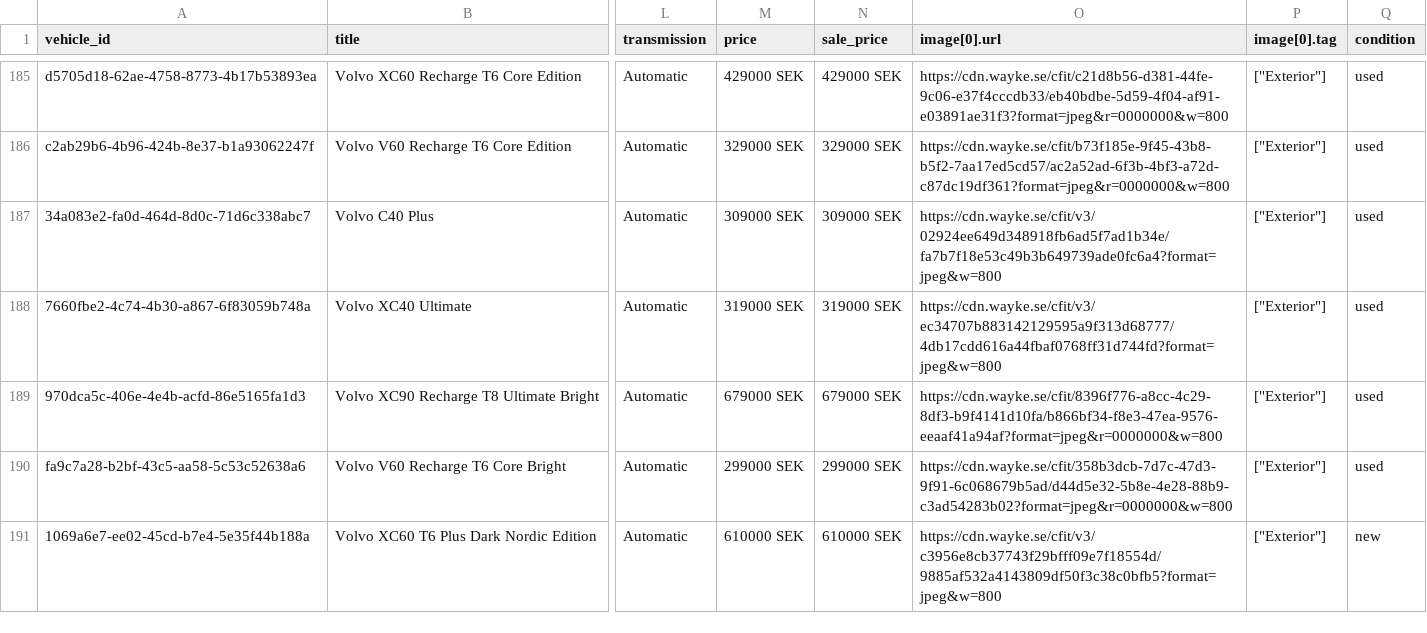
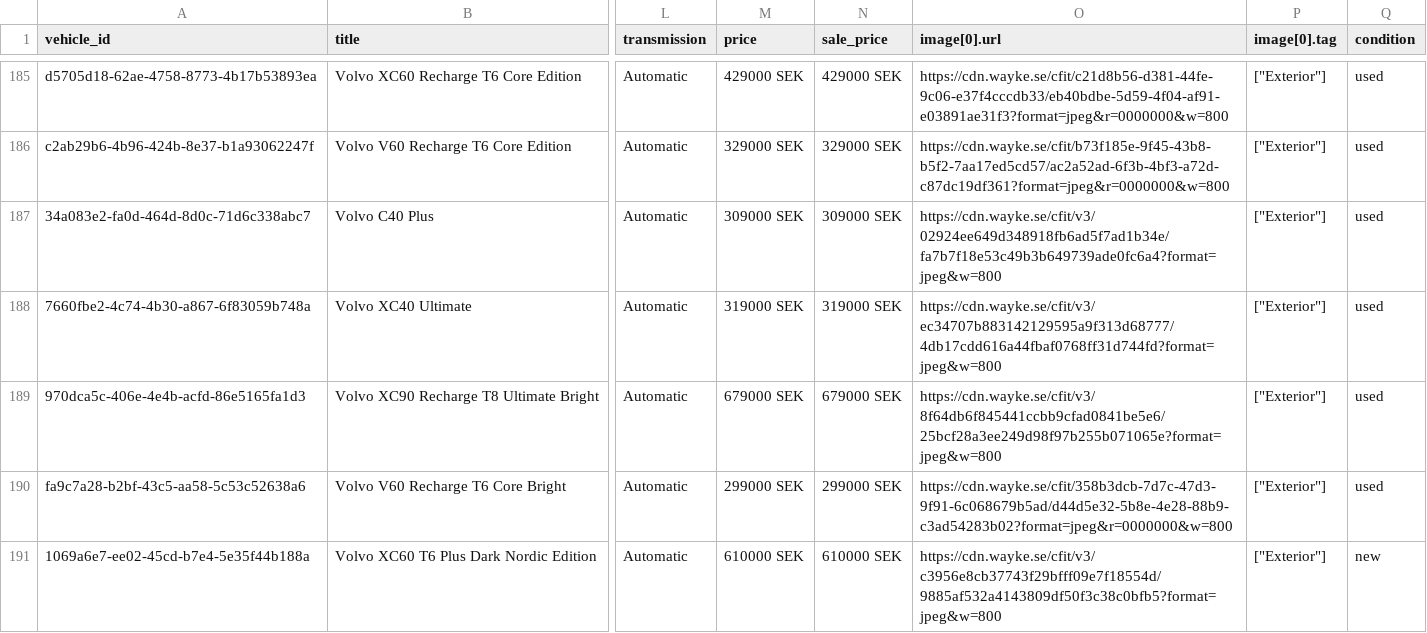
Before and after one commit to Milad-vivamedia/borasbil-facebook-feed, a CSV file: feed.csv, drawn as a sheet; only a part is shown, gaps mark what is left out; the diff names each change by its address in the sheet, - before the commit and + after, or states it on an @@ line.

Commit message:
Update feed 636b492ede17f28a9ce0ffe93aae6695e222b00f

```diff
--- a/feed.csv
+++ b/feed.csv
-O189 (image[0].url): https://cdn.wayke.se/cfit/8396f776-a8cc-4c29-8df3-b9f4141d10fa/b866bf34-f8e3-47ea-9576-eeaaf41a94af?format=jpeg&r=0000000&w=800
+O189 (image[0].url): https://cdn.wayke.se/cfit/v3/8f64db6f845441ccbb9cfad0841be5e6/25bcf28a3ee249d98f97b255b071065e?format=jpeg&w=800
```
Also changed, not shown: 2 other files.
